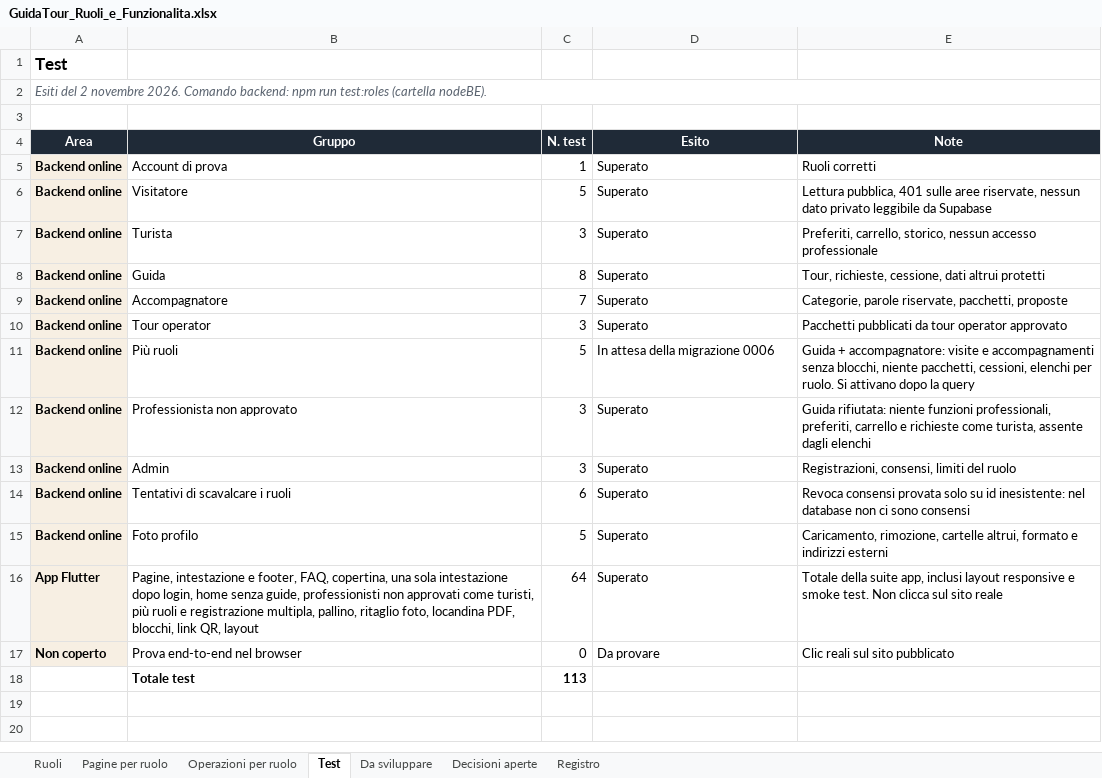
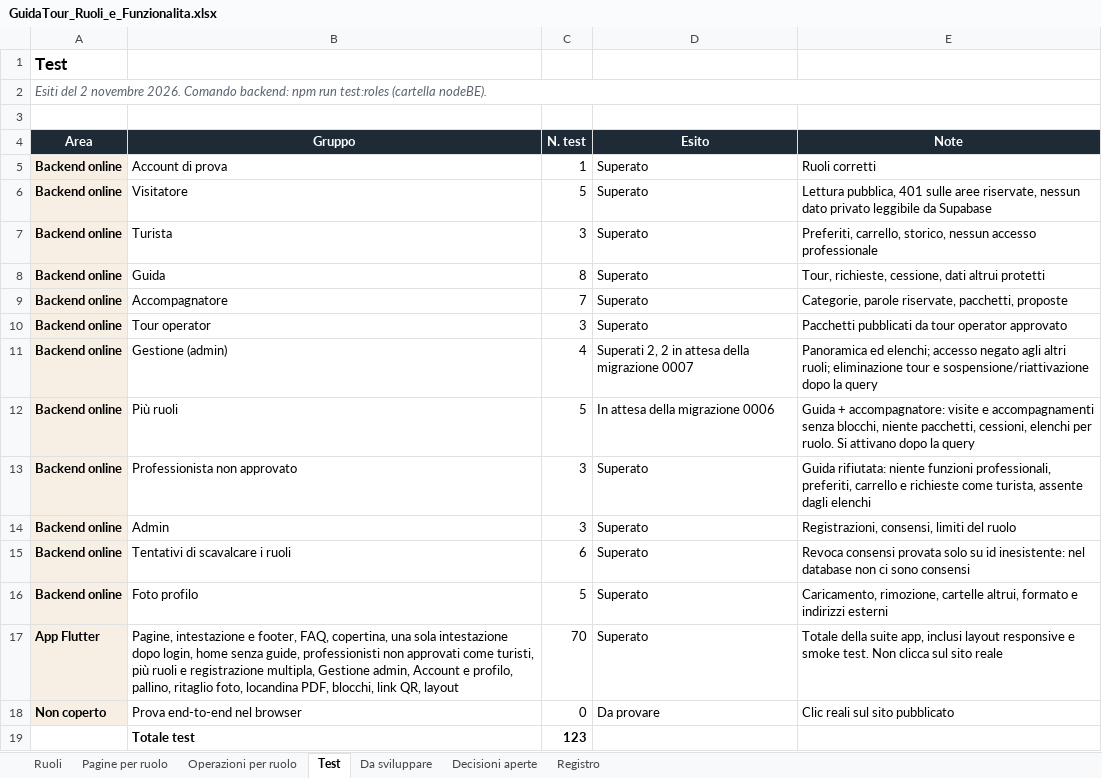
Before and after one commit to AlexJJJava/guidatour, an Excel workbook: flutter/docs/GuidaTour_Ruoli_e_Funzionalita.xlsx, sheet Test, drawn as a sheet; values as stored, in another font and other column widths than the file's, no borders; addresses are those after the commit; the diff names each change by its address in the sheet, - before the commit and + after, or states it on an @@ line.

```diff
--- a/flutter/docs/GuidaTour_Ruoli_e_Funzionalita.xlsx (sheet Test)
+++ b/flutter/docs/GuidaTour_Ruoli_e_Funzionalita.xlsx (sheet Test)
+row 11: Backend online | Gestione (admin) | 4 | Superati 2, 2 in attesa della migrazione 0007 | Panoramica ed elenchi; accesso negato agli altri ruoli; eliminazione tour e sospensione/riattivazione dopo la query
-B17 (Gruppo): …registrazione multipla, pallino, ritaglio…
+B17 (Gruppo): …registrazione multipla, Gestione admin, Account e profilo, pallino, ritaglio…
-C17 (N. test): 64
+C17 (N. test): 70
-C19 (N. test): 113
+C19 (N. test): 123
```
Also changed, not shown: sheet Operazioni per ruolo, sheet Registro, sheet Da sviluppare, sheet Ruoli, sheet Pagine per ruolo, 1 other file.
